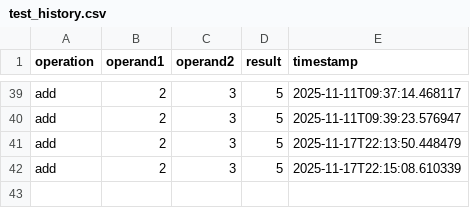
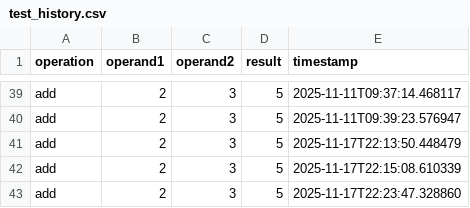
Before and after one commit to ericabutts/IS601-Module-14-Assignment-eab5, a CSV file: test_history/test_history.csv, drawn as a sheet; only a part is shown, gaps mark what is left out; the diff names each change by its address in the sheet, - before the commit and + after, or states it on an @@ line.

Commit message:
Fixed calculator tests

```diff
--- a/test_history/test_history.csv
+++ b/test_history/test_history.csv
+row 43: add | 2 | 3 | 5 | 2025-11-17T22:23:47.328860
```
Also changed, not shown: 1 other file.
